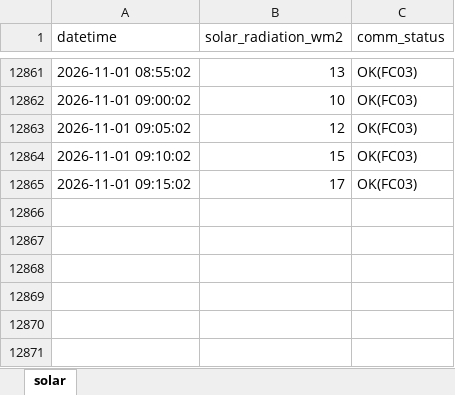
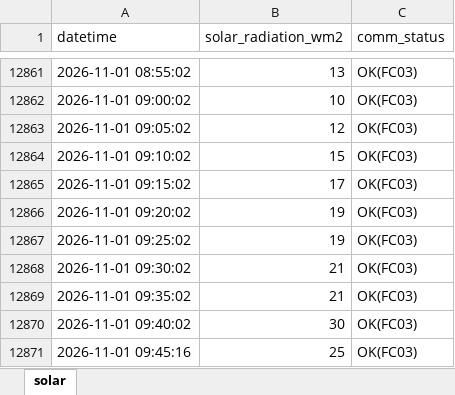
Before and after one commit to moonchankyoung0907/solar-lstm-prediction, an Excel workbook: solar_log.xlsx, sheet solar, drawn as a sheet; only a part is shown, gaps mark what is left out; values as stored, in another font and other column widths than the file's, no borders; the diff names each change by its address in the sheet, - before the commit and + after, or states it on an @@ line.

Commit message:
auto: sensor data update

```diff
--- a/solar_log.xlsx (sheet solar)
+++ b/solar_log.xlsx (sheet solar)
+row 12866: 2026-11-01 09:20:02 | 19 | OK(FC03)
+row 12867: 2026-11-01 09:25:02 | 19 | OK(FC03)
+row 12868: 2026-11-01 09:30:02 | 21 | OK(FC03)
+row 12869: 2026-11-01 09:35:02 | 21 | OK(FC03)
+row 12870: 2026-11-01 09:40:02 | 30 | OK(FC03)
+row 12871: 2026-11-01 09:45:16 | 25 | OK(FC03)
```
Also changed, not shown: 1 other file.
